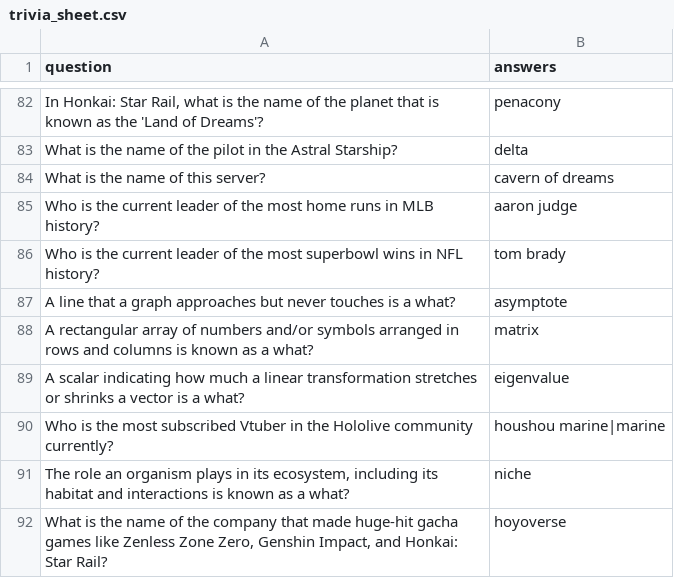
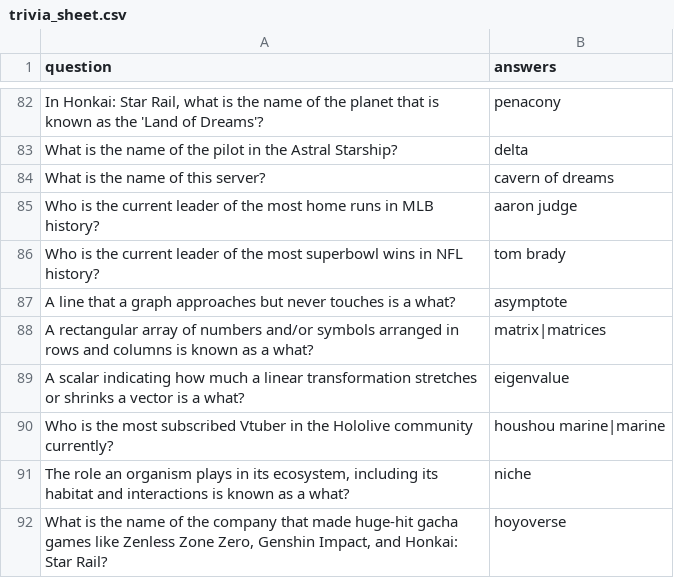
Before and after one commit to LordStarship/b1jou, a CSV file: trivia_sheet.csv, drawn as a sheet; only a part is shown, gaps mark what is left out; the diff covers the shown part only.

```diff
--- a/trivia_sheet.csv
+++ b/trivia_sheet.csv
@@ -87,3 +87,3 @@ question,answers
 "A line that a graph approaches but never touches is a what?","asymptote"
-"A rectangular array of numbers and/or symbols arranged in rows and columns is known as a what?","matrix"
+"A rectangular array of numbers and/or symbols arranged in rows and columns is known as a what?","matrix|matrices"
 "A scalar indicating how much a linear transformation stretches or shrinks a vector is a what?","eigenvalue"
```
Also changed, not shown: 20 added rows and 1 edited cell elsewhere in this file.
